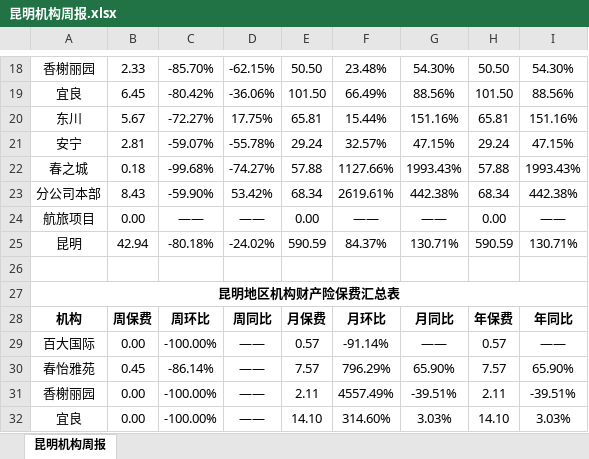
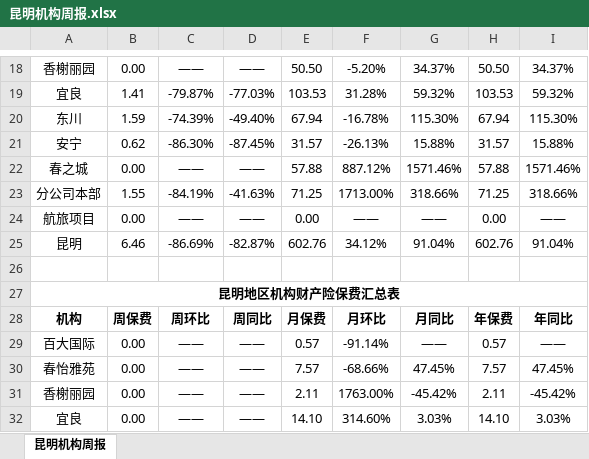
Before and after one commit to fagan2888/DataStats, an Excel workbook: Report/昆明机构周报.xlsx, sheet 昆明机构周报, drawn as a sheet; only a part is shown, gaps mark what is left out; values as stored, in another font and other column widths than the file's, no borders; removed rows and columns are numbered as before the commit, all else as after; the diff covers the shown part only; the diff names each change by its address in the sheet, - before the commit and + after, or states it on an @@ line.

```diff
--- a/Report/昆明机构周报.xlsx (sheet 昆明机构周报)
+++ b/Report/昆明机构周报.xlsx (sheet 昆明机构周报)
-B18: 2.33
+B18: 0.00
-C18: -85.70%
+C18: ——
-D18: -62.15%
+D18: ——
-F18: 23.48%
+F18: -5.20%
-G18: 54.30%
+G18: 34.37%
-I18: 54.30%
+I18: 34.37%
-row 19: 宜良 | 6.45 | -80.42% | -36.06% | 101.50 | 66.49% | 88.56% | 101.50 | 88.56%
-row 20: 东川 | 5.67 | -72.27% | 17.75% | 65.81 | 15.44% | 151.16% | 65.81 | 151.16%
-row 21: 安宁 | 2.81 | -59.07% | -55.78% | 29.24 | 32.57% | 47.15% | 29.24 | 47.15%
+row 19: 宜良 | 1.41 | -79.87% | -77.03% | 103.53 | 31.28% | 59.32% | 103.53 | 59.32%
+row 20: 东川 | 1.59 | -74.39% | -49.40% | 67.94 | -16.78% | 115.30% | 67.94 | 115.30%
+row 21: 安宁 | 0.62 | -86.30% | -87.45% | 31.57 | -26.13% | 15.88% | 31.57 | 15.88%
-B22: 0.18
+B22: 0.00
-C22: -99.68%
+C22: ——
-D22: -74.27%
+D22: ——
-F22: 1127.66%
+F22: 887.12%
-G22: 1993.43%
+G22: 1571.46%
-I22: 1993.43%
+I22: 1571.46%
-row 23: 分公司本部 | 8.43 | -59.90% | 53.42% | 68.34 | 2619.61% | 442.38% | 68.34 | 442.38%
+row 23: 分公司本部 | 1.55 | -84.19% | -41.63% | 71.25 | 1713.00% | 318.66% | 71.25 | 318.66%
-row 25: 昆明 | 42.94 | -80.18% | -24.02% | 590.59 | 84.37% | 130.71% | 590.59 | 130.71%
+row 25: 昆明 | 6.46 | -86.69% | -82.87% | 602.76 | 34.12% | 91.04% | 602.76 | 91.04%
-C29: -100.00%
+C29: ——
-B30: 0.45
+B30: 0.00
-C30: -86.14%
+C30: ——
-F30: 796.29%
+F30: -68.66%
-G30: 65.90%
+G30: 47.45%
-I30: 65.90%
+I30: 47.45%
-C31:C32: -100.00%
+C31:C32: ——
-F31: 4557.49%
+F31: 1763.00%
-G31: -39.51%
+G31: -45.42%
-I31: -39.51%
+I31: -45.42%
```
Also changed, not shown: 17 added rows, 17 removed rows and 46 edited cells elsewhere in this sheet, 2020年机构数据统计详细报告.xlsx, Back/日期.xlsx, 49 other files.
